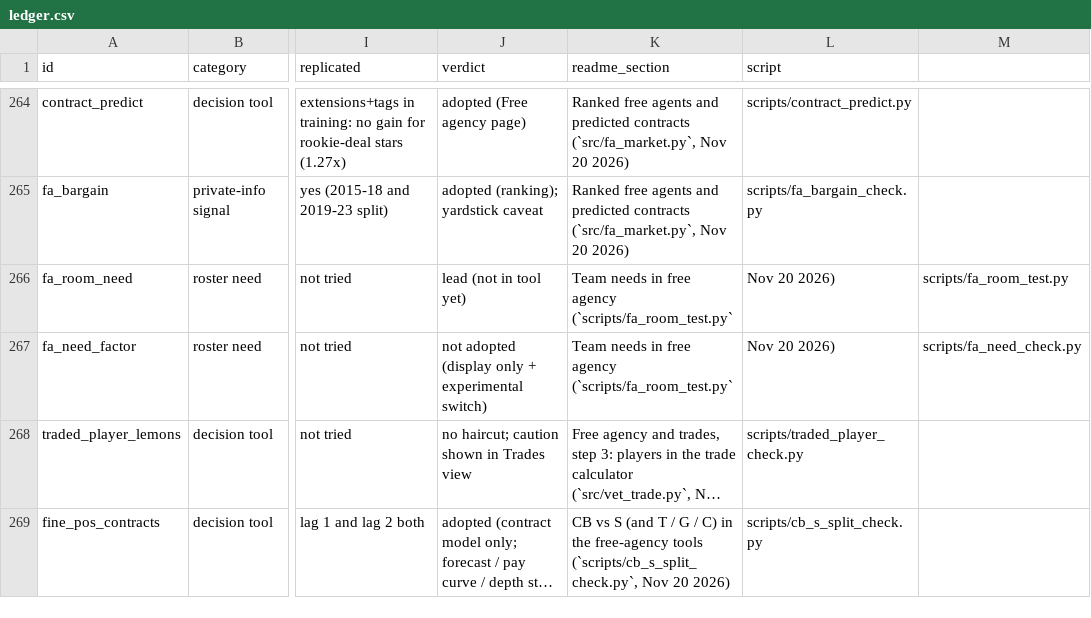
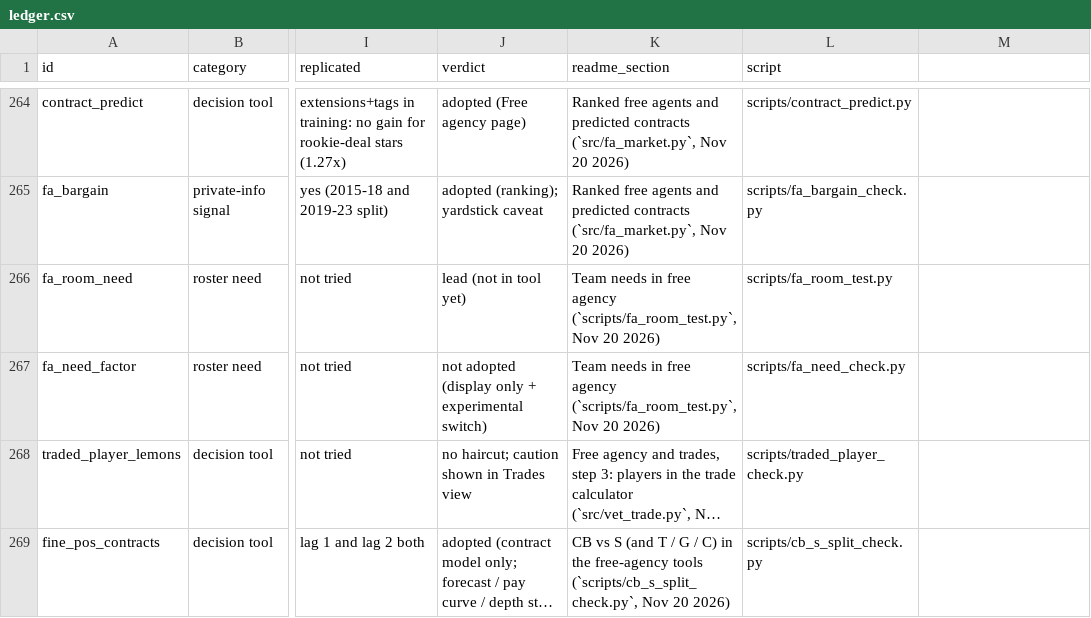
Before and after one commit to natecdavis/nfl-draft-model, a CSV file: reports/ledger.csv, drawn as a sheet; only a part is shown, gaps mark what is left out; long unchanged cells end in …; the diff names each change by its address in the sheet, - before the commit and + after, or states it on an @@ line.

```diff
--- a/reports/ledger.csv
+++ b/reports/ledger.csv
-K266:K267 (readme_section): …free agency (`scripts/fa_room_test.py`
+K266:K267 (readme_section): …free agency (`scripts/fa_room_test.py`, Nov 20 2026)
-L266 (script): Nov 20 2026)
+L266 (script): scripts/fa_room_test.py
-M266: scripts/fa_room_test.py
+M266: (empty)
-L267 (script): Nov 20 2026)
+L267 (script): scripts/fa_need_check.py
-M267: scripts/fa_need_check.py
+M267: (empty)
```
